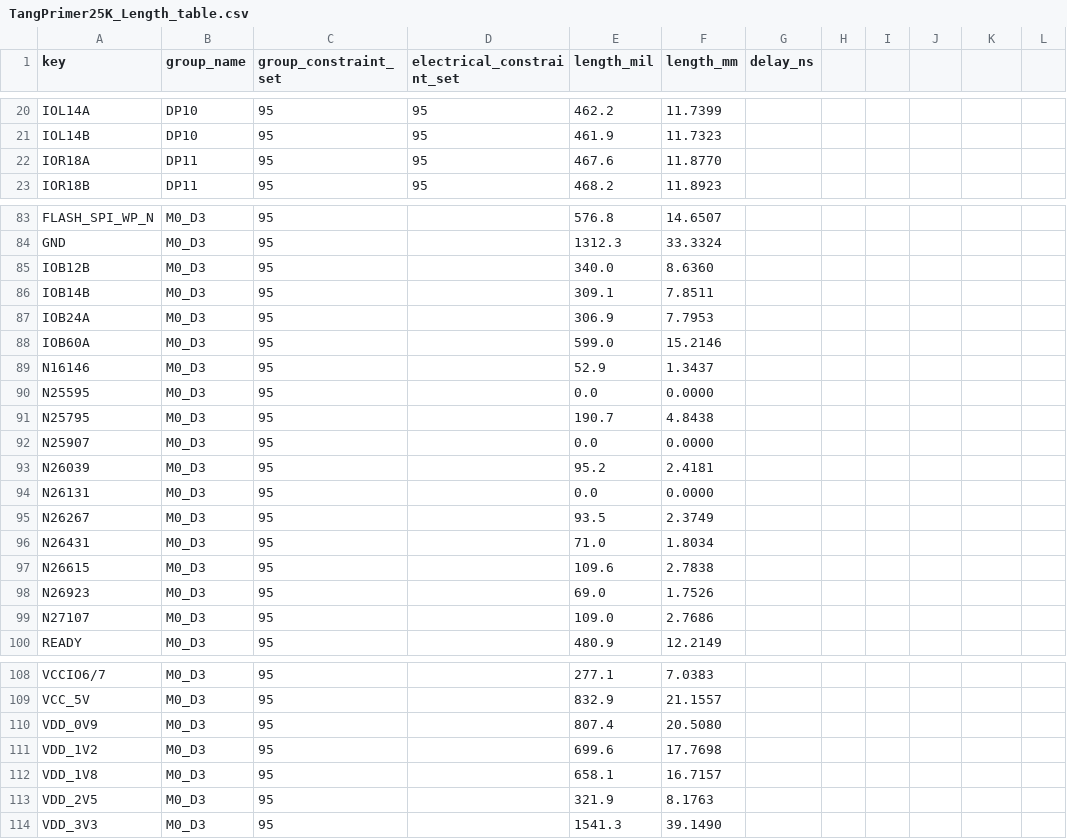
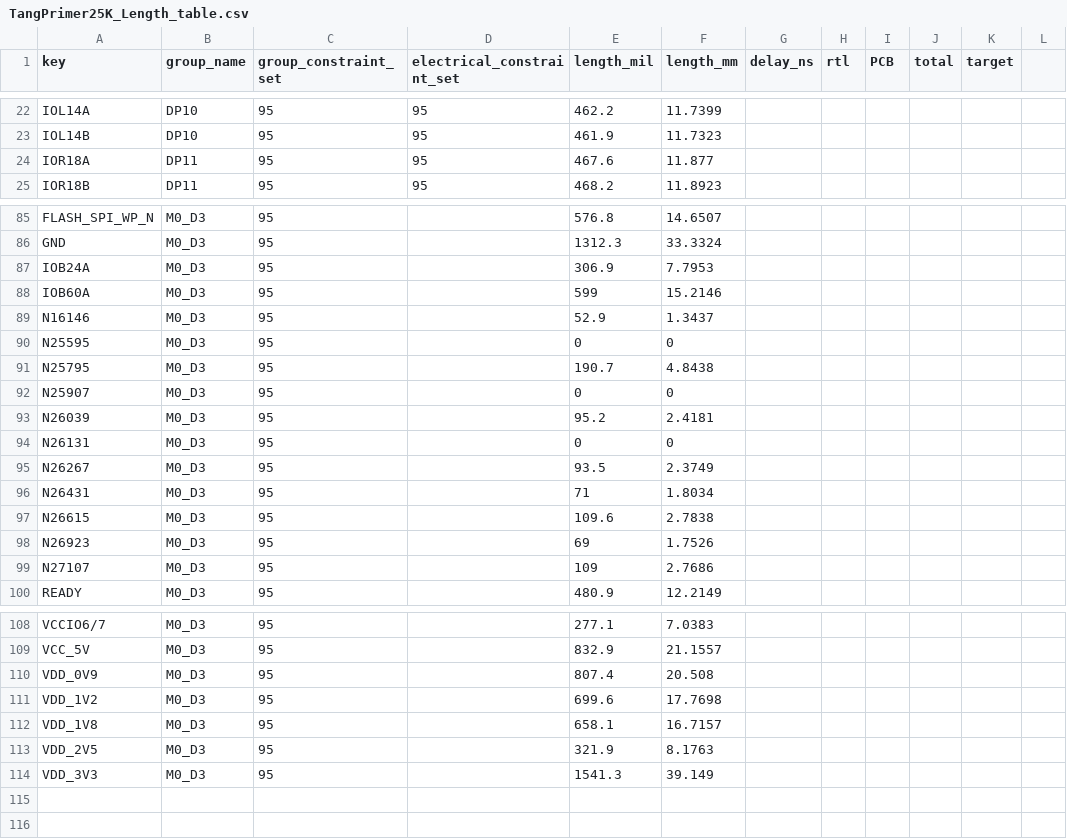
Before and after one commit to ryuz/rtcl-tp25k-usb3-pcb, a CSV file: doc/TangPrimer25K_Length_table.csv, drawn as a sheet; only a part is shown, gaps mark what is left out; the diff covers the shown part only.

```diff
--- a/doc/TangPrimer25K_Length_table.csv
+++ b/doc/TangPrimer25K_Length_table.csv
@@ -1 +1 @@
-key,group_name,group_constraint_set,electrical_constraint_set,length_mil,length_mm,delay_ns
+key,group_name,group_constraint_set,electrical_constraint_set,length_mil,length_mm,delay_ns,rtl,PCB,total,target,
@@ -22 +24 @@ IOL14B,DP10,95,95,461.9,11.7323,
-IOR18A,DP11,95,95,467.6,11.8770,
+IOR18A,DP11,95,95,467.6,11.877,,,,,,
@@ -85,2 +86,0 @@ GND,M0_D3,95,,1312.3,33.3324,
-IOB12B,M0_D3,95,,340.0,8.6360,
-IOB14B,M0_D3,95,,309.1,7.8511,
@@ -88 +88 @@ IOB24A,M0_D3,95,,306.9,7.7953,
-IOB60A,M0_D3,95,,599.0,15.2146,
+IOB60A,M0_D3,95,,599,15.2146,,,,,,
@@ -90 +90 @@ N16146,M0_D3,95,,52.9,1.3437,
-N25595,M0_D3,95,,0.0,0.0000,
+N25595,M0_D3,95,,0,0,,,,,,
@@ -92 +92 @@ N25795,M0_D3,95,,190.7,4.8438,
-N25907,M0_D3,95,,0.0,0.0000,
+N25907,M0_D3,95,,0,0,,,,,,
@@ -94 +94 @@ N26039,M0_D3,95,,95.2,2.4181,
-N26131,M0_D3,95,,0.0,0.0000,
+N26131,M0_D3,95,,0,0,,,,,,
@@ -96 +96 @@ N26267,M0_D3,95,,93.5,2.3749,
-N26431,M0_D3,95,,71.0,1.8034,
+N26431,M0_D3,95,,71,1.8034,,,,,,
@@ -98,2 +98,2 @@ N26615,M0_D3,95,,109.6,2.7838,
-N26923,M0_D3,95,,69.0,1.7526,
-N27107,M0_D3,95,,109.0,2.7686,
+N26923,M0_D3,95,,69,1.7526,,,,,,
+N27107,M0_D3,95,,109,2.7686,,,,,,
@@ -110 +110 @@ VCC_5V,M0_D3,95,,832.9,21.1557,
-VDD_0V9,M0_D3,95,,807.4,20.5080,
+VDD_0V9,M0_D3,95,,807.4,20.508,,,,,,
@@ -114 +114 @@ VDD_2V5,M0_D3,95,,321.9,8.1763,
-VDD_3V3,M0_D3,95,,1541.3,39.1490,
+VDD_3V3,M0_D3,95,,1541.3,39.149,,,,,,
```
Also changed, not shown: 4 added rows, 2 removed rows and 29 edited cells elsewhere in this file, 4 other files.
